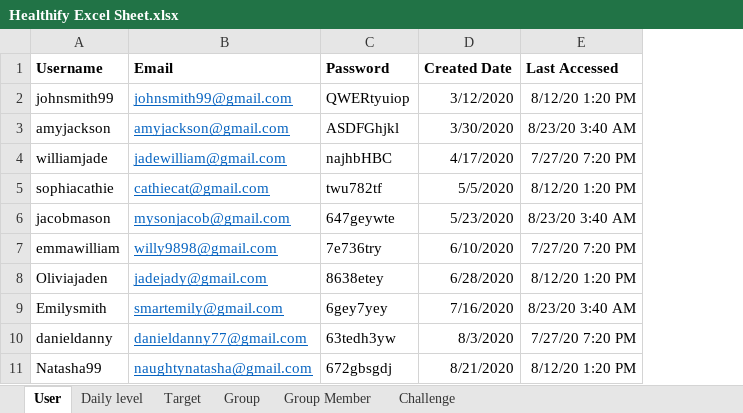
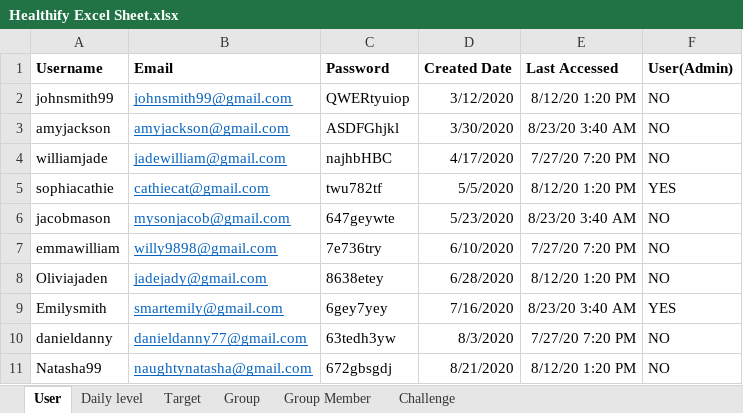
Before and after one commit to anshithavelagapudi/Healthify-NWMSU, an Excel workbook: Healthify Excel Sheet.xlsx, sheet User, drawn as a sheet; values as stored, in another font and other column widths than the file's, no borders; the diff names each change by its address in the sheet, - before the commit and + after, or states it on an @@ line.

Commit message:
Updated User sheet

```diff
--- a/Healthify Excel Sheet.xlsx (sheet User)
+++ b/Healthify Excel Sheet.xlsx (sheet User)
+column F (User(Admin)), rows 2-11: NO | NO | NO | YES | NO | NO | NO | YES | NO | NO
```
Also changed, not shown: sheet Challenge, sheet Daily level.
